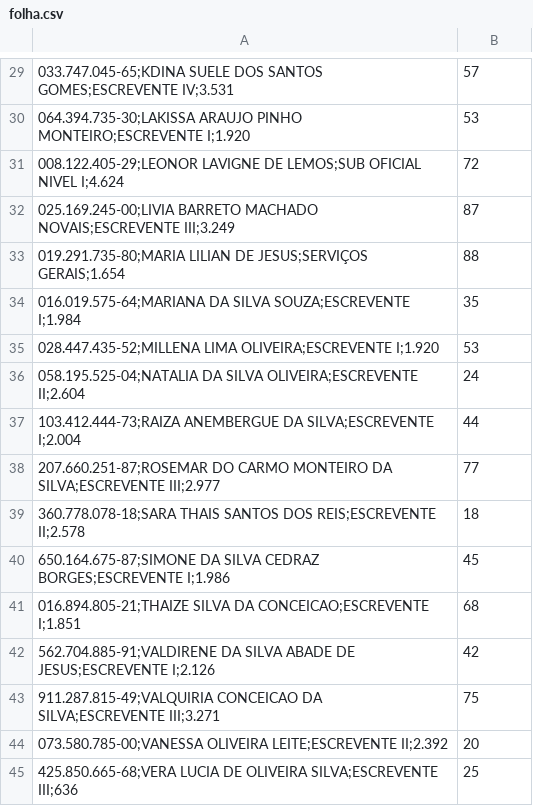
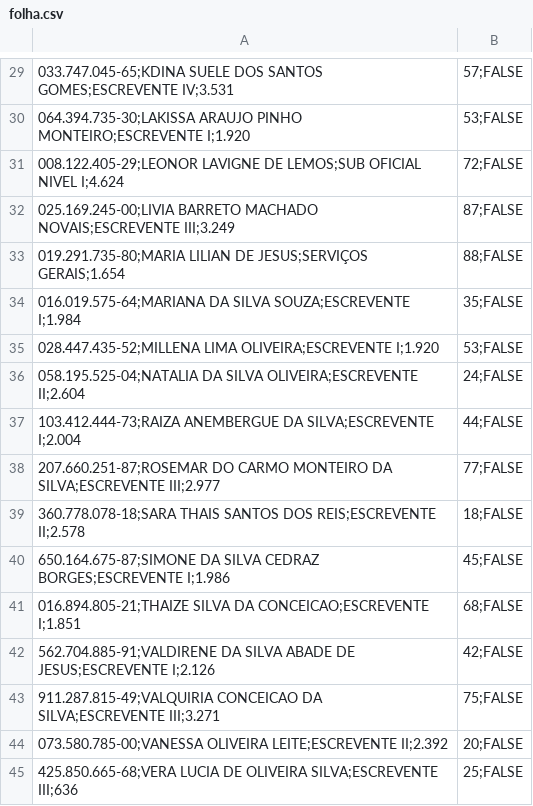
Before and after one commit to acbarretto/Gera_QR-PIX, a CSV file: folha.csv, drawn as a sheet; only a part is shown, gaps mark what is left out; the diff covers the shown part only; the diff names each change by its address in the sheet, - before the commit and + after, or states it on an @@ line.

```diff
--- a/folha.csv
+++ b/folha.csv
-B29: 57
+B29: 57;FALSE
-B30: 53
+B30: 53;FALSE
-B31: 72
+B31: 72;FALSE
-B32: 87
+B32: 87;FALSE
-B33: 88
+B33: 88;FALSE
-B34: 35
+B34: 35;FALSE
-B35: 53
+B35: 53;FALSE
-B36: 24
+B36: 24;FALSE
-B37: 44
+B37: 44;FALSE
-B38: 77
+B38: 77;FALSE
-B39: 18
+B39: 18;FALSE
-B40: 45
+B40: 45;FALSE
-B41: 68
+B41: 68;FALSE
-B42: 42
+B42: 42;FALSE
-B43: 75
+B43: 75;FALSE
-B44: 20
+B44: 20;FALSE
-B45: 25
+B45: 25;FALSE
```
Also changed, not shown: 28 edited cells elsewhere in this file.
